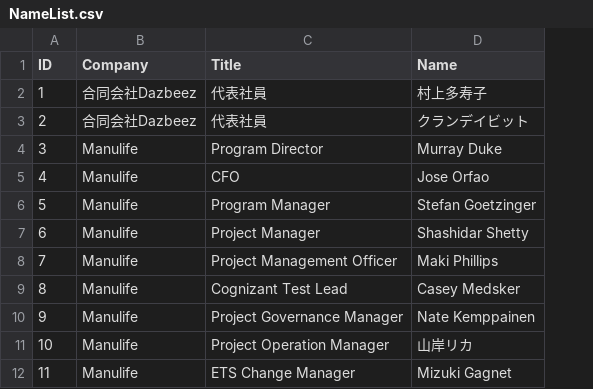
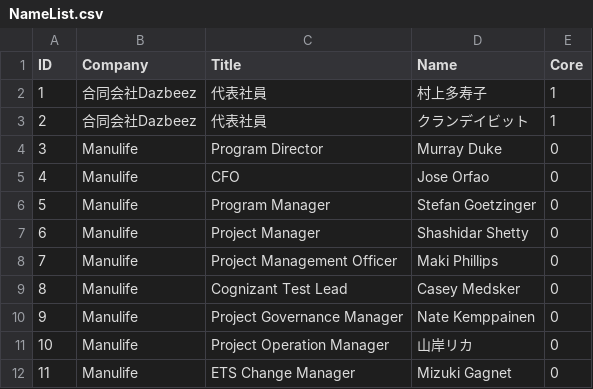
Before and after one commit to davidklan-png/Expense_Summary, a CSV file: data/reference/NameList.csv, drawn as a sheet; only a part is shown; the diff names each change by its address in the sheet, - before the commit and + after, or states it on an @@ line.

```diff
--- a/data/reference/NameList.csv
+++ b/data/reference/NameList.csv
+column E (Core), rows 2-12: 1 | 1 | 0 | 0 | 0 | 0 | 0 | 0 | 0 | 0 | 0
```
Also changed, not shown: 1 other file.
